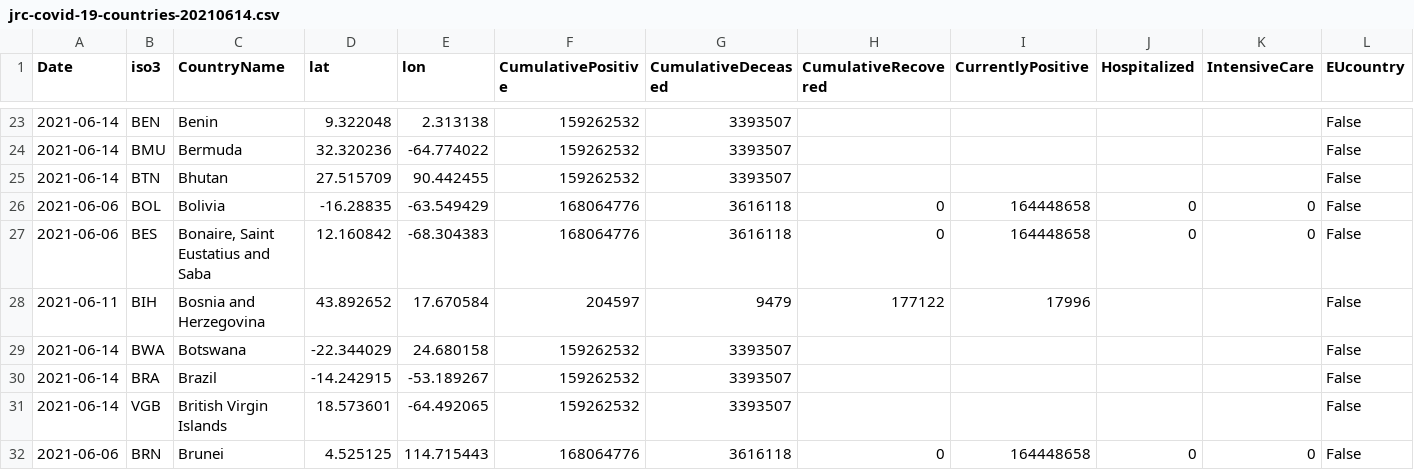
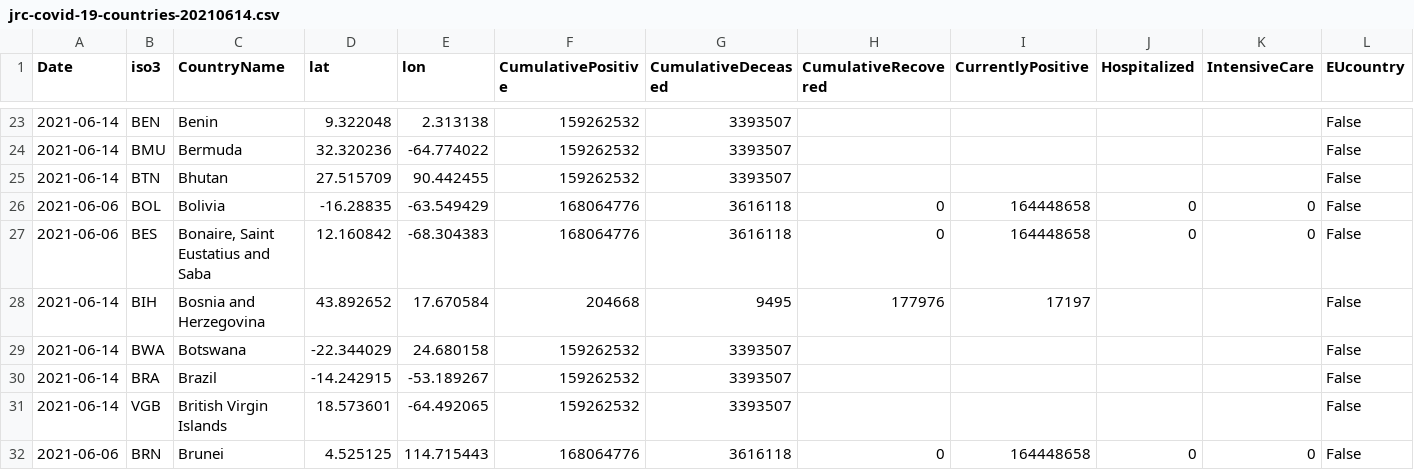
Before and after one commit to nmileva/COVID-19, a CSV file: data-by-country/jrc-covid-19-countries-20210614.csv, drawn as a sheet; only a part is shown, gaps mark what is left out; the diff names each change by its address in the sheet, - before the commit and + after, or states it on an @@ line.

```diff
--- a/data-by-country/jrc-covid-19-countries-20210614.csv
+++ b/data-by-country/jrc-covid-19-countries-20210614.csv
-A28 (Date): 2021-06-11
+A28 (Date): 2021-06-14
-F28 (CumulativePositive): 204597
+F28 (CumulativePositive): 204668
-G28 (CumulativeDeceased): 9479
+G28 (CumulativeDeceased): 9495
-H28 (CumulativeRecovered): 177122
+H28 (CumulativeRecovered): 177976
-I28 (CurrentlyPositive): 17996
+I28 (CurrentlyPositive): 17197
```
Also changed, not shown: data-by-country/jrc-covid-19-countries-latest.csv, data-of-world/jrc-covid-19-world-latest.csv, 3 other files.
